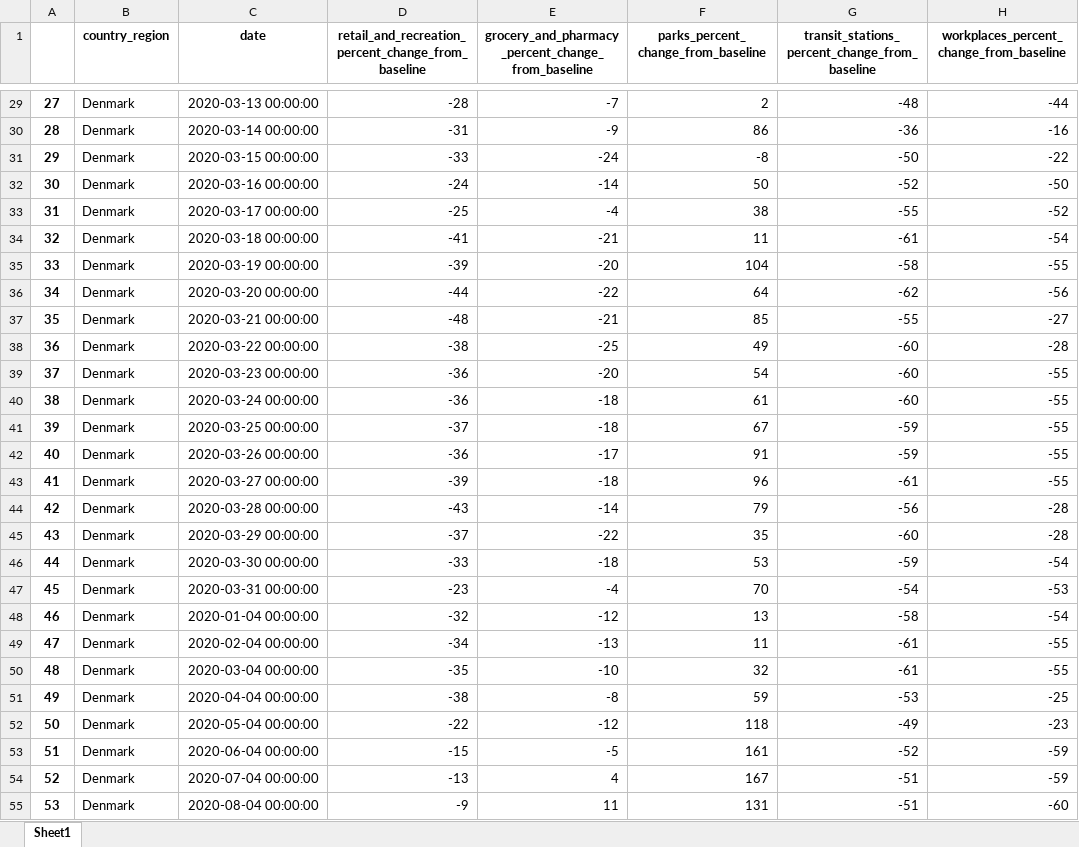
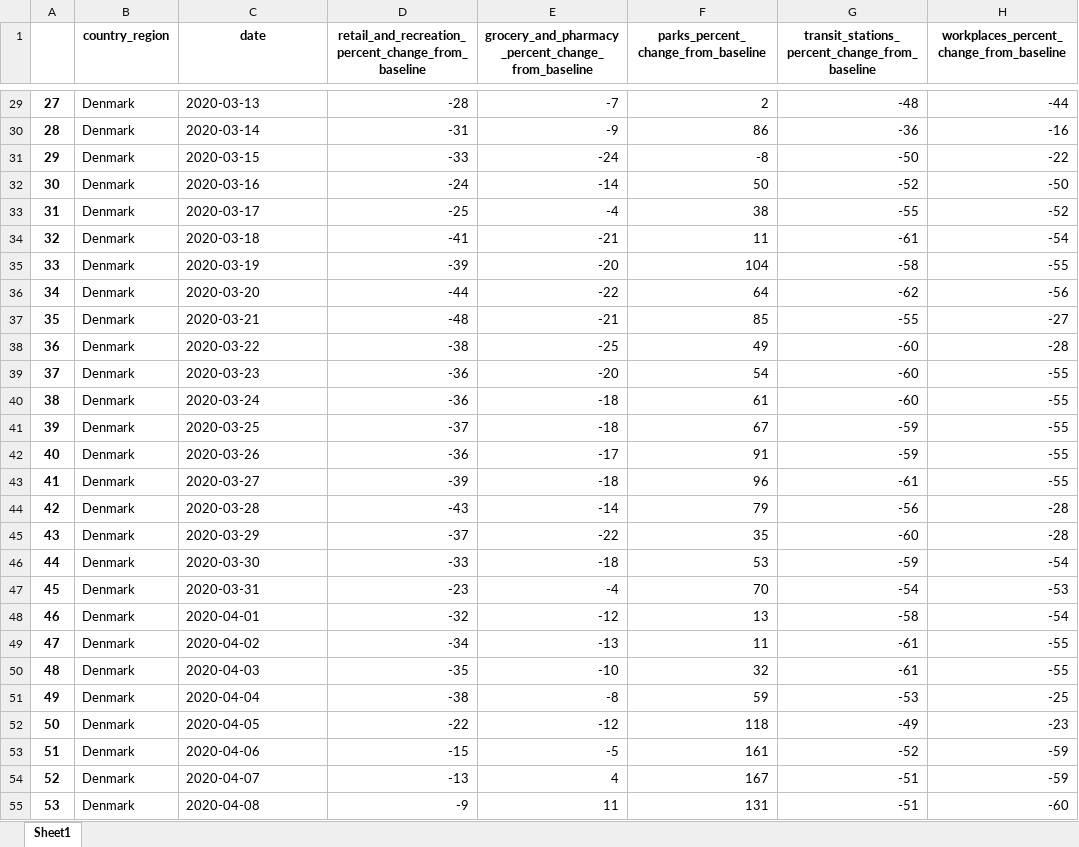
Before and after one commit to tsuehr/covid-prediction-tu, an Excel workbook: data/denmark_google_mobility.xlsx, sheet Sheet1, drawn as a sheet; only a part is shown, gaps mark what is left out; values as stored, in another font and other column widths than the file's, no borders; the diff covers the shown part only; the diff names each change by its address in the sheet, - before the commit and + after, or states it on an @@ line.

```diff
--- a/data/denmark_google_mobility.xlsx (sheet Sheet1)
+++ b/data/denmark_google_mobility.xlsx (sheet Sheet1)
-C29 (date): 2020-03-13 00:00:00
+C29 (date): 2020-03-13
-C30 (date): 2020-03-14 00:00:00
+C30 (date): 2020-03-14
-C31 (date): 2020-03-15 00:00:00
+C31 (date): 2020-03-15
-C32 (date): 2020-03-16 00:00:00
+C32 (date): 2020-03-16
-C33 (date): 2020-03-17 00:00:00
+C33 (date): 2020-03-17
-C34 (date): 2020-03-18 00:00:00
+C34 (date): 2020-03-18
-C35 (date): 2020-03-19 00:00:00
+C35 (date): 2020-03-19
-C36 (date): 2020-03-20 00:00:00
+C36 (date): 2020-03-20
-C37 (date): 2020-03-21 00:00:00
+C37 (date): 2020-03-21
-C38 (date): 2020-03-22 00:00:00
+C38 (date): 2020-03-22
-C39 (date): 2020-03-23 00:00:00
+C39 (date): 2020-03-23
-C40 (date): 2020-03-24 00:00:00
+C40 (date): 2020-03-24
-C41 (date): 2020-03-25 00:00:00
+C41 (date): 2020-03-25
-C42 (date): 2020-03-26 00:00:00
+C42 (date): 2020-03-26
-C43 (date): 2020-03-27 00:00:00
+C43 (date): 2020-03-27
-C44 (date): 2020-03-28 00:00:00
+C44 (date): 2020-03-28
-C45 (date): 2020-03-29 00:00:00
+C45 (date): 2020-03-29
-C46 (date): 2020-03-30 00:00:00
+C46 (date): 2020-03-30
-C47 (date): 2020-03-31 00:00:00
+C47 (date): 2020-03-31
-C48 (date): 2020-01-04 00:00:00
+C48 (date): 2020-04-01
-C49 (date): 2020-02-04 00:00:00
+C49 (date): 2020-04-02
-C50 (date): 2020-03-04 00:00:00
+C50 (date): 2020-04-03
-C51 (date): 2020-04-04 00:00:00
+C51 (date): 2020-04-04
-C52 (date): 2020-05-04 00:00:00
+C52 (date): 2020-04-05
-C53 (date): 2020-06-04 00:00:00
+C53 (date): 2020-04-06
-C54 (date): 2020-07-04 00:00:00
+C54 (date): 2020-04-07
-C55 (date): 2020-08-04 00:00:00
+C55 (date): 2020-04-08
```
Also changed, not shown: 449 edited cells elsewhere in this sheet, 6 other files.
